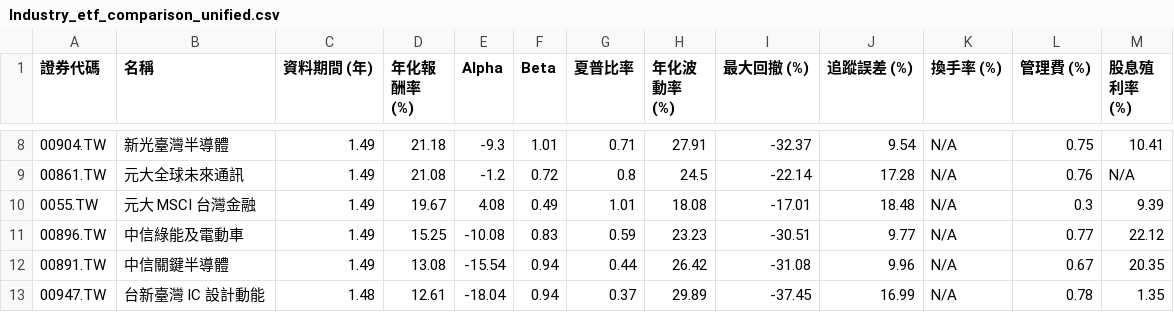
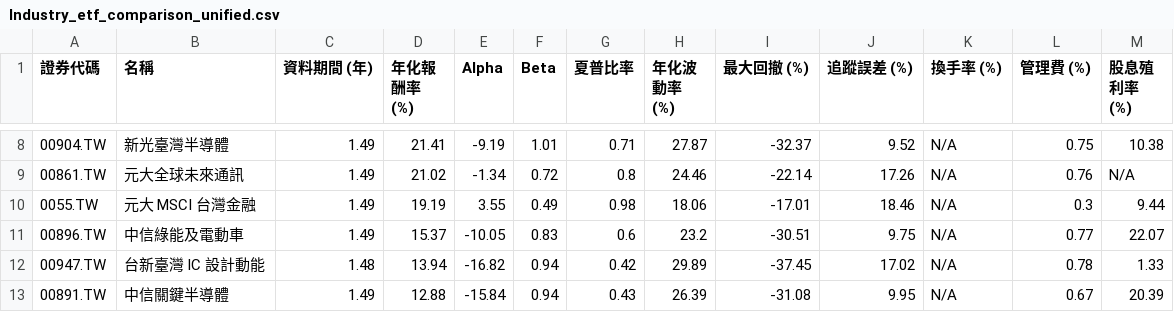
Before and after one commit to huangtop/ETF_Engine, a CSV file: charts_output/Industry_etf_comparison_unified.csv, drawn as a sheet; only a part is shown, gaps mark what is left out; the diff covers the shown part only.

```diff
--- a/charts_output/Industry_etf_comparison_unified.csv
+++ b/charts_output/Industry_etf_comparison_unified.csv
@@ -8,6 +8,6 @@
-00904.TW,新光臺灣半導體,1.49,21.18,-9.3,1.01,0.71,27.91,-32.37,9.54,N/A,0.75,10.41
-00861.TW,元大全球未來通訊,1.49,21.08,-1.2,0.72,0.8,24.5,-22.14,17.28,N/A,0.76,N/A
-0055.TW,元大 MSCI 台灣金融,1.49,19.67,4.08,0.49,1.01,18.08,-17.01,18.48,N/A,0.3,9.39
-00896.TW,中信綠能及電動車,1.49,15.25,-10.08,0.83,0.59,23.23,-30.51,9.77,N/A,0.77,22.12
-00891.TW,中信關鍵半導體,1.49,13.08,-15.54,0.94,0.44,26.42,-31.08,9.96,N/A,0.67,20.35
-00947.TW,台新臺灣 IC 設計動能,1.48,12.61,-18.04,0.94,0.37,29.89,-37.45,16.99,N/A,0.78,1.35
+00904.TW,新光臺灣半導體,1.49,21.41,-9.19,1.01,0.71,27.87,-32.37,9.52,N/A,0.75,10.38
+00861.TW,元大全球未來通訊,1.49,21.02,-1.34,0.72,0.8,24.46,-22.14,17.26,N/A,0.76,N/A
+0055.TW,元大 MSCI 台灣金融,1.49,19.19,3.55,0.49,0.98,18.06,-17.01,18.46,N/A,0.3,9.44
+00896.TW,中信綠能及電動車,1.49,15.37,-10.05,0.83,0.6,23.2,-30.51,9.75,N/A,0.77,22.07
+00947.TW,台新臺灣 IC 設計動能,1.48,13.94,-16.82,0.94,0.42,29.89,-37.45,17.02,N/A,0.78,1.33
+00891.TW,中信關鍵半導體,1.49,12.88,-15.84,0.94,0.43,26.39,-31.08,9.95,N/A,0.67,20.39
```
Also changed, not shown: 52 edited cells elsewhere in this file, charts_output/Active_etf_comparison_unified.csv, charts_output/HighDividend_etf_comparison_unified.csv, 22 other files.
